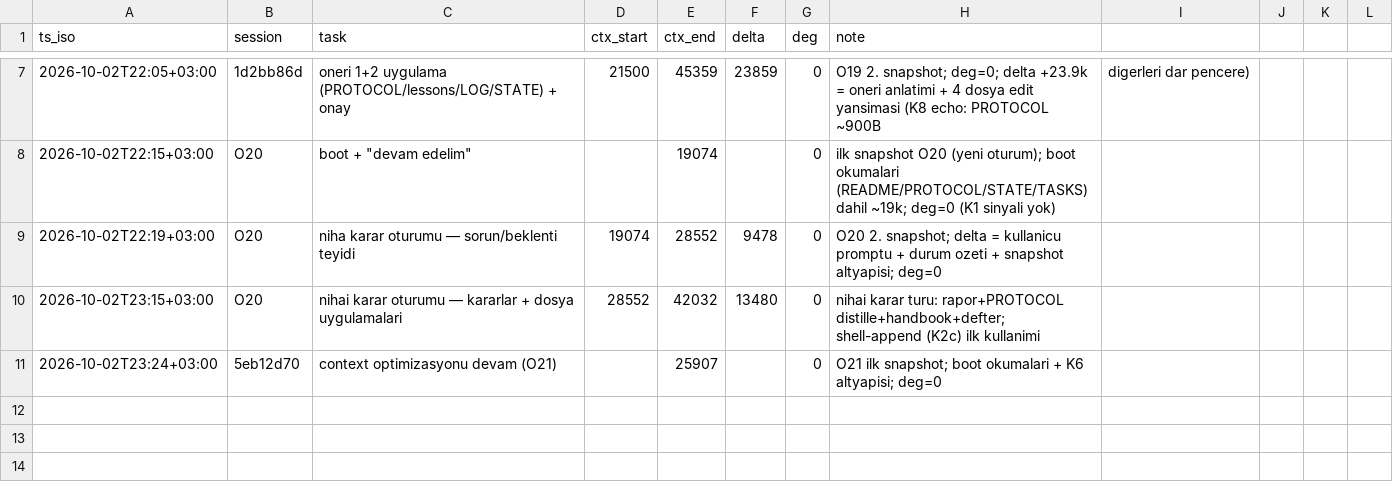
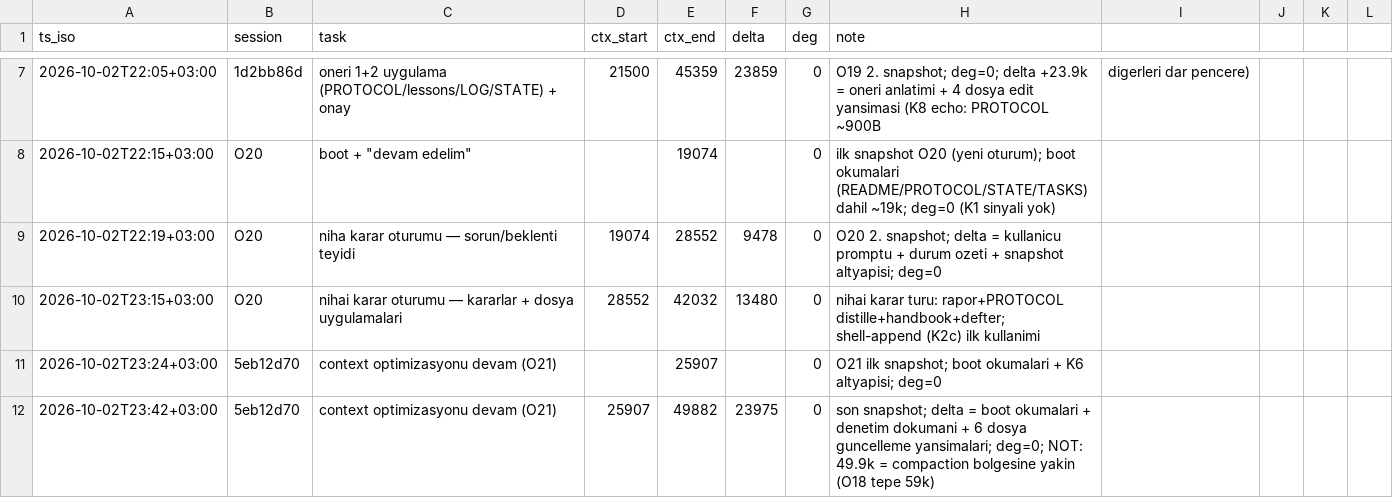
Before and after one commit to FunkGoth/Local-Agent-Repo, a CSV file: metrics/context-snapshots.csv, drawn as a sheet; only a part is shown, gaps mark what is left out; the diff names each change by its address in the sheet, - before the commit and + after, or states it on an @@ line.

Commit message:
O21 son K6: 49882 (tur sonu)

```diff
--- a/metrics/context-snapshots.csv
+++ b/metrics/context-snapshots.csv
+row 12: 2026-10-02T23:42+03:00 | 5eb12d70 | context optimizasyonu devam (O21) | 25907 | 49882 | 23975 | 0 | son snapshot; delta = boot okumalari + denetim dokumani + 6 dosya guncelleme yansimalari; deg=0; NOT: 49.9k = compaction bolgesine yakin (O18 tepe 59k)
```
